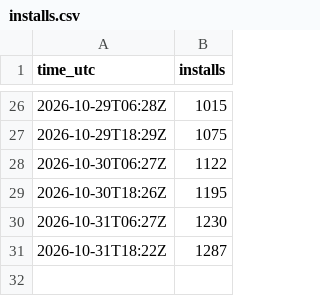
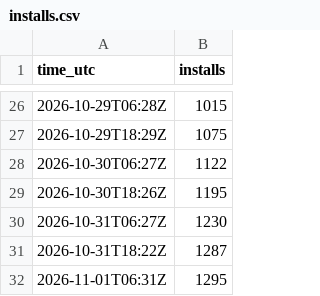
Before and after one commit to Pyrocrad/On-Rate, a CSV file: installs.csv, drawn as a sheet; only a part is shown, gaps mark what is left out.

```diff
--- a/installs.csv
+++ b/installs.csv
@@ -31 +31,2 @@ time_utc,installs
 2026-10-31T18:22Z,1287
+2026-11-01T06:31Z,1295
```
